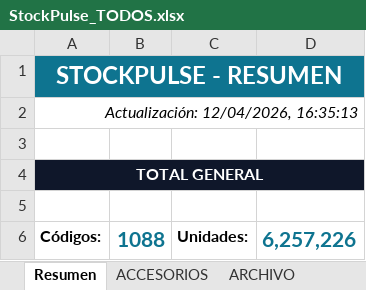
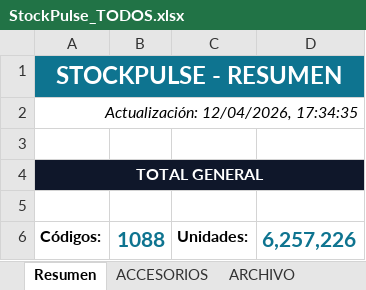
Before and after one commit to CarlosCus1/Stock_Reporter, an Excel workbook: reports/StockPulse_TODOS.xlsx, sheet Resumen, drawn as a sheet; only a part is shown; values as stored, in another font and other column widths than the file's, no borders; the diff names each change by its address in the sheet, - before the commit and + after, or states it on an @@ line.

```diff
--- a/reports/StockPulse_TODOS.xlsx (sheet Resumen)
+++ b/reports/StockPulse_TODOS.xlsx (sheet Resumen)
-A2: Actualización: 12/04/2026, 16:35:13
+A2: Actualización: 12/04/2026, 17:34:35
```
Also changed, not shown: reports/StockPulse_ESCOLAR.xlsx, reports/StockPulse_PELOTAS.xlsx, 1 other file.
